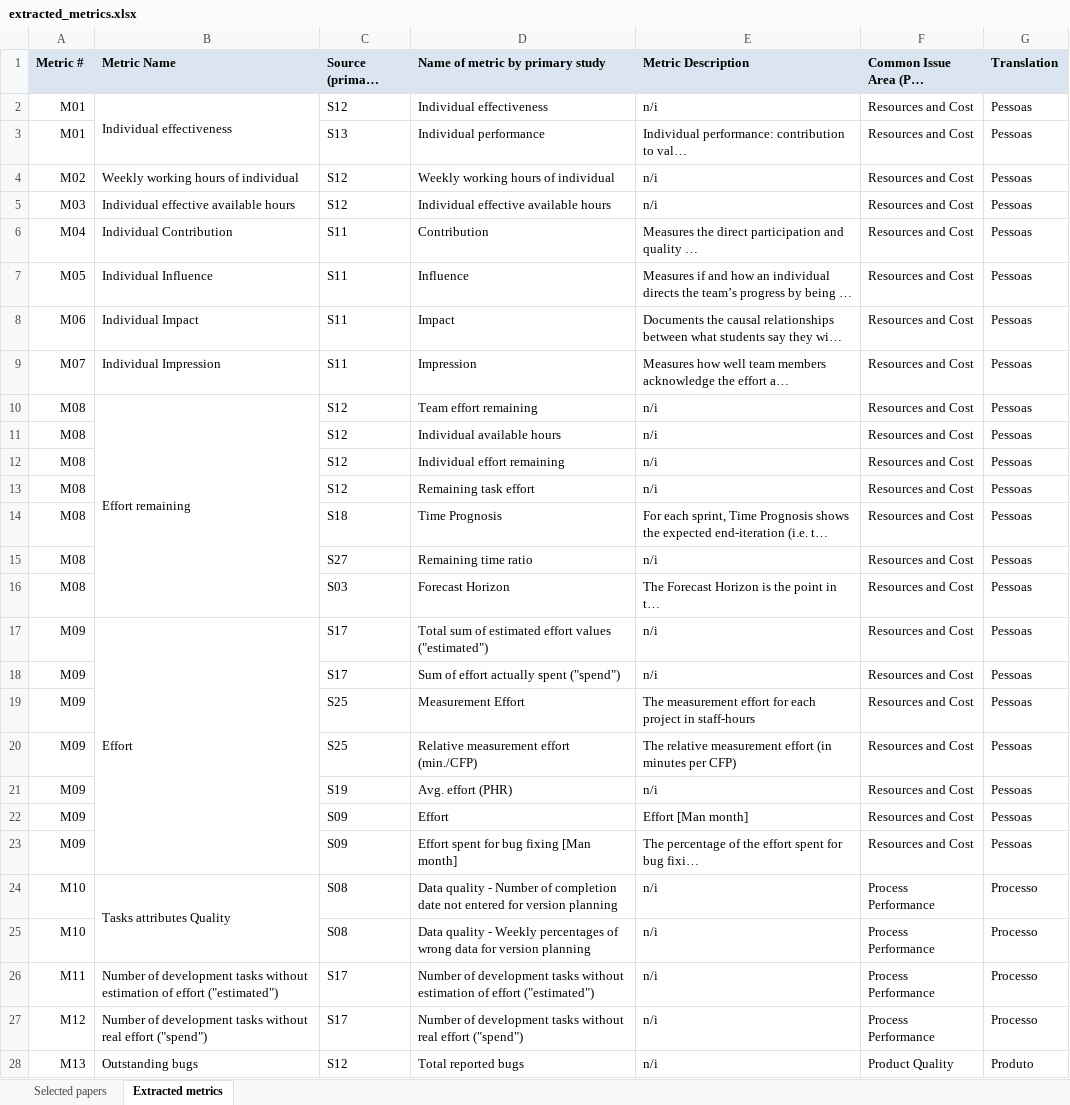
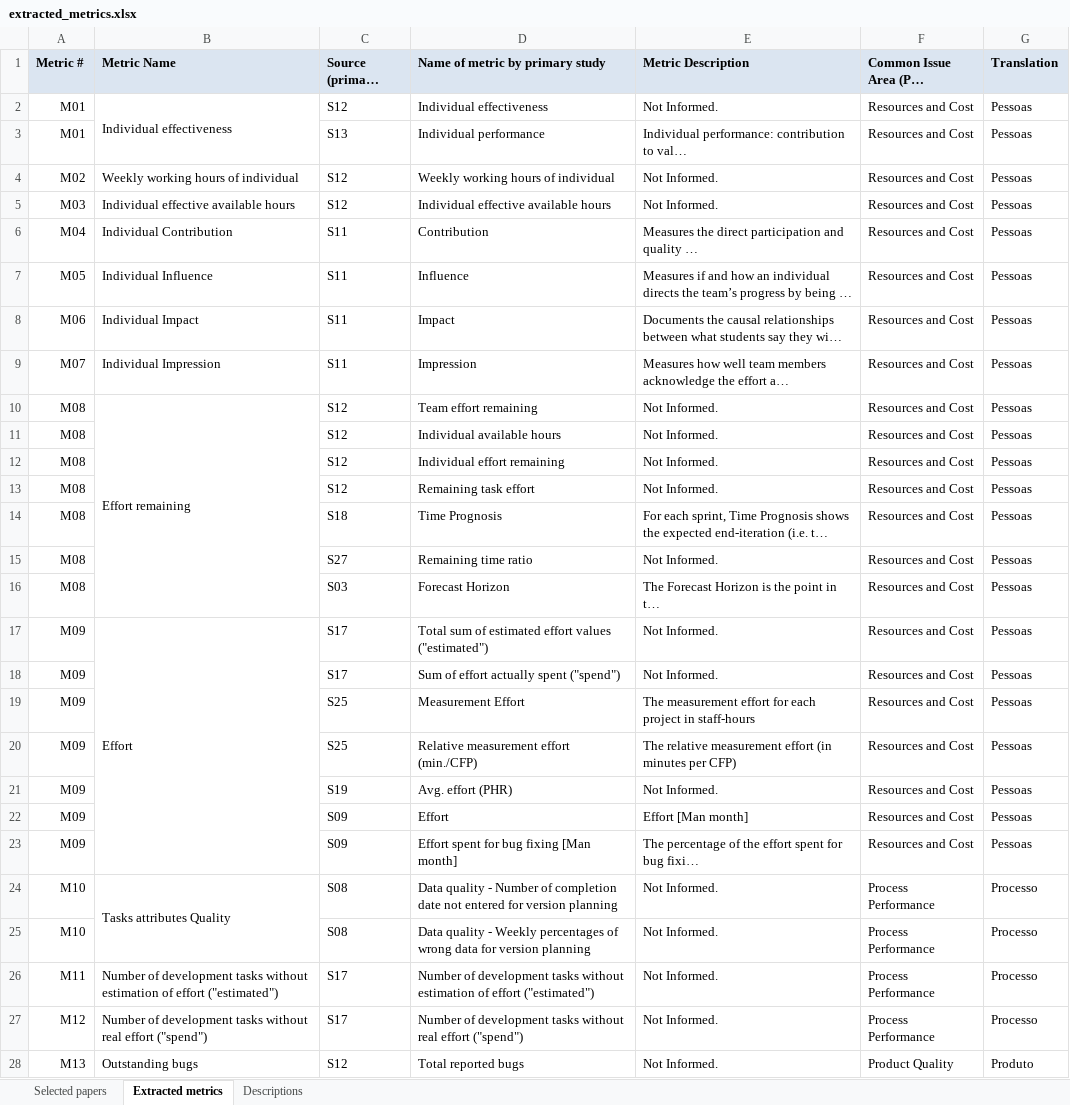
Before and after one commit to viniciuslunardi/tcc, an Excel workbook: api/extracted_metrics.xlsx, sheet Extracted metrics, drawn as a sheet; only a part is shown; long unchanged cells end in …; values as stored, in another font and other column widths than the file's, no borders; charts and pictures not drawn; the diff covers the shown part only; the diff names each change by its address in the sheet, - before the commit and + after, or states it on an @@ line.

Commit message:
adding metrics descriptions

```diff
--- a/api/extracted_metrics.xlsx (sheet Extracted metrics)
+++ b/api/extracted_metrics.xlsx (sheet Extracted metrics)
+sheet tab: Descriptions
-E2 (Metric Description): n/i
+E2 (Metric Description): Not Informed.
-E4:E5 (Metric Description): n/i
+E4:E5 (Metric Description): Not Informed.
-E10:E13 (Metric Description): n/i
+E10:E13 (Metric Description): Not Informed.
-E15 (Metric Description): n/i
+E15 (Metric Description): Not Informed.
-E17:E18 (Metric Description): n/i
+E17:E18 (Metric Description): Not Informed.
-E21 (Metric Description): n/i
+E21 (Metric Description): Not Informed.
-E24:E28 (Metric Description): n/i
+E24:E28 (Metric Description): Not Informed.
```
Also changed, not shown: 133 edited cells elsewhere in this sheet, sheet Selected papers, charts or pictures, 2 other files.
